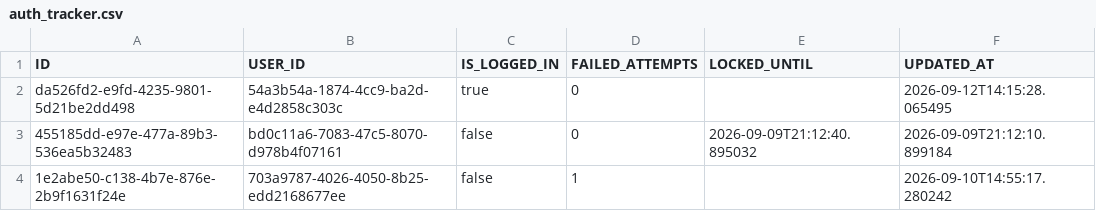
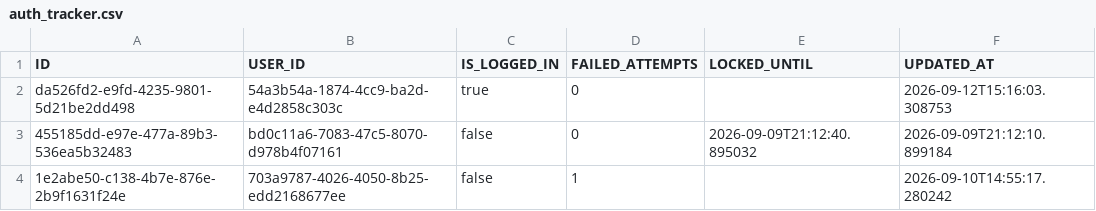
Before and after one commit to JDB-GA/project-01, a CSV file: target/classes/database/auth_tracker.csv, drawn as a sheet.

```diff
--- a/target/classes/database/auth_tracker.csv
+++ b/target/classes/database/auth_tracker.csv
@@ -1,3 +1,3 @@
 ID,USER_ID,IS_LOGGED_IN,FAILED_ATTEMPTS,LOCKED_UNTIL,UPDATED_AT
-da526fd2-e9fd-4235-9801-5d21be2dd498,54a3b54a-1874-4cc9-ba2d-e4d2858c303c,true,0,,2026-09-12T14:15:28.065495
+da526fd2-e9fd-4235-9801-5d21be2dd498,54a3b54a-1874-4cc9-ba2d-e4d2858c303c,true,0,,2026-09-12T15:16:03.308753
 455185dd-e97e-477a-89b3-536ea5b32483,bd0c11a6-7083-47c5-8070-d978b4f07161,false,0,2026-09-09T21:12:40.895032,2026-09-09T21:12:10.899184
```
Also changed, not shown: src/database/accounts.csv, src/database/auth_tracker.csv, 15 other files.
